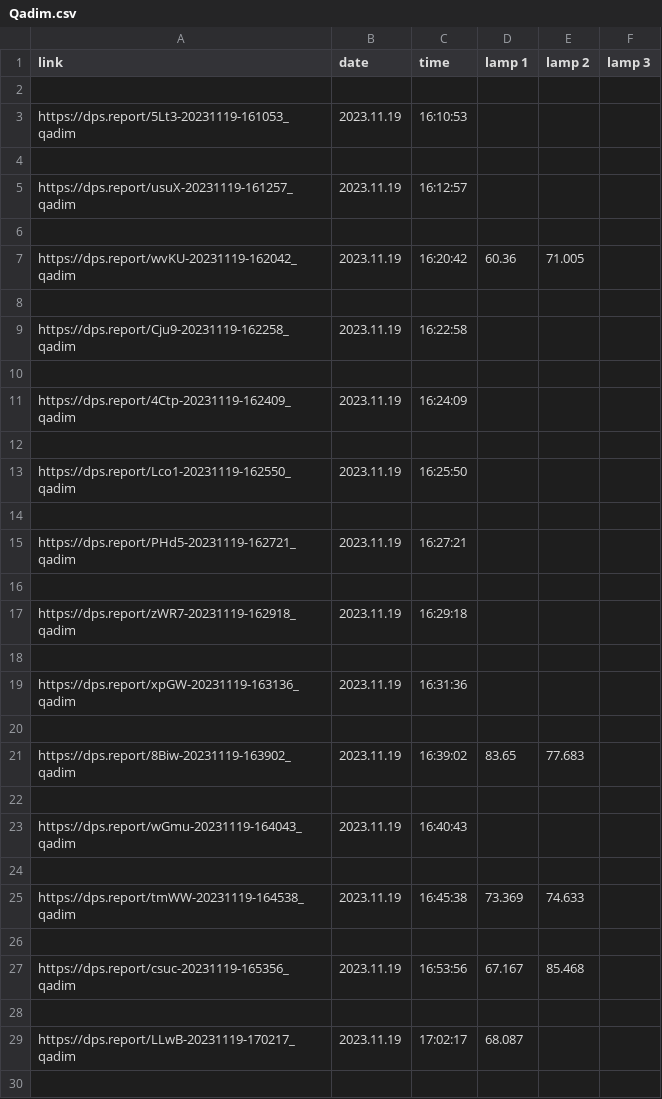
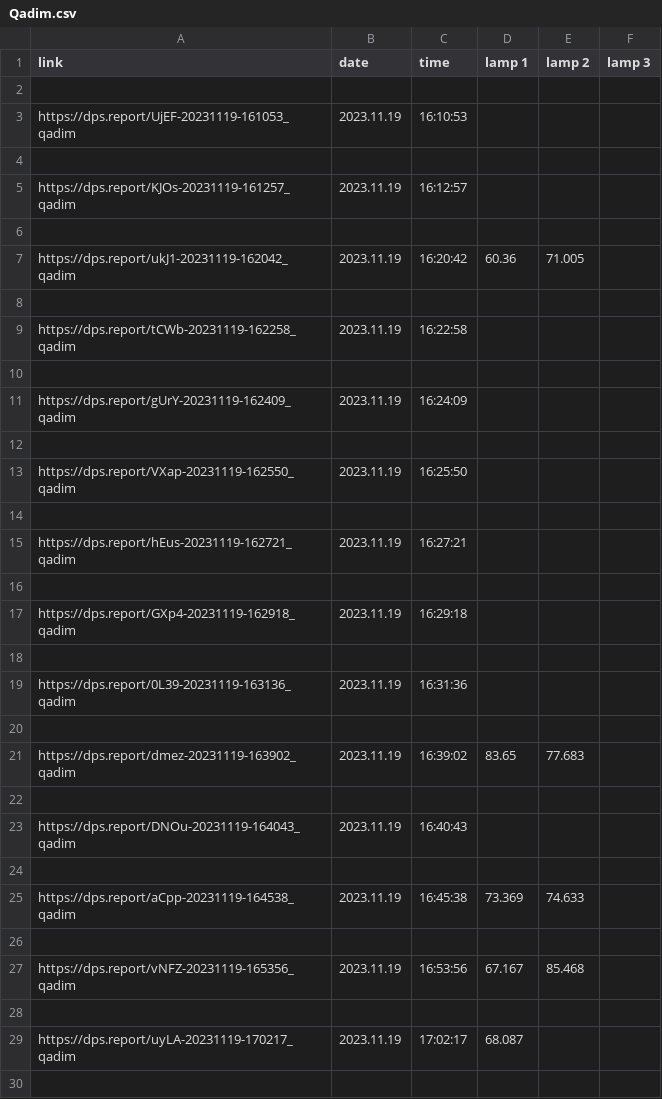
Before and after one commit to bernobin/Guildwars2_Parsing, a CSV file: Outputs/Qadim.csv, drawn as a sheet; only a part is shown; the diff covers the shown part only.

```diff
--- a/Outputs/Qadim.csv
+++ b/Outputs/Qadim.csv
@@ -2,29 +2,29 @@ link,date,time,lamp 1,lamp 2,lamp 3
 
-https://dps.report/5Lt3-20231119-161053_qadim,2023.11.19,16:10:53,,,
+https://dps.report/UjEF-20231119-161053_qadim,2023.11.19,16:10:53,,,
 
-https://dps.report/usuX-20231119-161257_qadim,2023.11.19,16:12:57,,,
+https://dps.report/KJOs-20231119-161257_qadim,2023.11.19,16:12:57,,,
 
-https://dps.report/wvKU-20231119-162042_qadim,2023.11.19,16:20:42,60.36,71.005,
+https://dps.report/ukJ1-20231119-162042_qadim,2023.11.19,16:20:42,60.36,71.005,
 
-https://dps.report/Cju9-20231119-162258_qadim,2023.11.19,16:22:58,,,
+https://dps.report/tCWb-20231119-162258_qadim,2023.11.19,16:22:58,,,
 
-https://dps.report/4Ctp-20231119-162409_qadim,2023.11.19,16:24:09,,,
+https://dps.report/gUrY-20231119-162409_qadim,2023.11.19,16:24:09,,,
 
-https://dps.report/Lco1-20231119-162550_qadim,2023.11.19,16:25:50,,,
+https://dps.report/VXap-20231119-162550_qadim,2023.11.19,16:25:50,,,
 
-https://dps.report/PHd5-20231119-162721_qadim,2023.11.19,16:27:21,,,
+https://dps.report/hEus-20231119-162721_qadim,2023.11.19,16:27:21,,,
 
-https://dps.report/zWR7-20231119-162918_qadim,2023.11.19,16:29:18,,,
+https://dps.report/GXp4-20231119-162918_qadim,2023.11.19,16:29:18,,,
 
-https://dps.report/xpGW-20231119-163136_qadim,2023.11.19,16:31:36,,,
+https://dps.report/0L39-20231119-163136_qadim,2023.11.19,16:31:36,,,
 
-https://dps.report/8Biw-20231119-163902_qadim,2023.11.19,16:39:02,83.65,77.683,
+https://dps.report/dmez-20231119-163902_qadim,2023.11.19,16:39:02,83.65,77.683,
 
-https://dps.report/wGmu-20231119-164043_qadim,2023.11.19,16:40:43,,,
+https://dps.report/DNOu-20231119-164043_qadim,2023.11.19,16:40:43,,,
 
-https://dps.report/tmWW-20231119-164538_qadim,2023.11.19,16:45:38,73.369,74.633,
+https://dps.report/aCpp-20231119-164538_qadim,2023.11.19,16:45:38,73.369,74.633,
 
-https://dps.report/csuc-20231119-165356_qadim,2023.11.19,16:53:56,67.167,85.468,
+https://dps.report/vNFZ-20231119-165356_qadim,2023.11.19,16:53:56,67.167,85.468,
 
-https://dps.report/LLwB-20231119-170217_qadim,2023.11.19,17:02:17,68.087,,
+https://dps.report/uyLA-20231119-170217_qadim,2023.11.19,17:02:17,68.087,,
 
```
Also changed, not shown: 40 edited cells elsewhere in this file, 3 other files.
